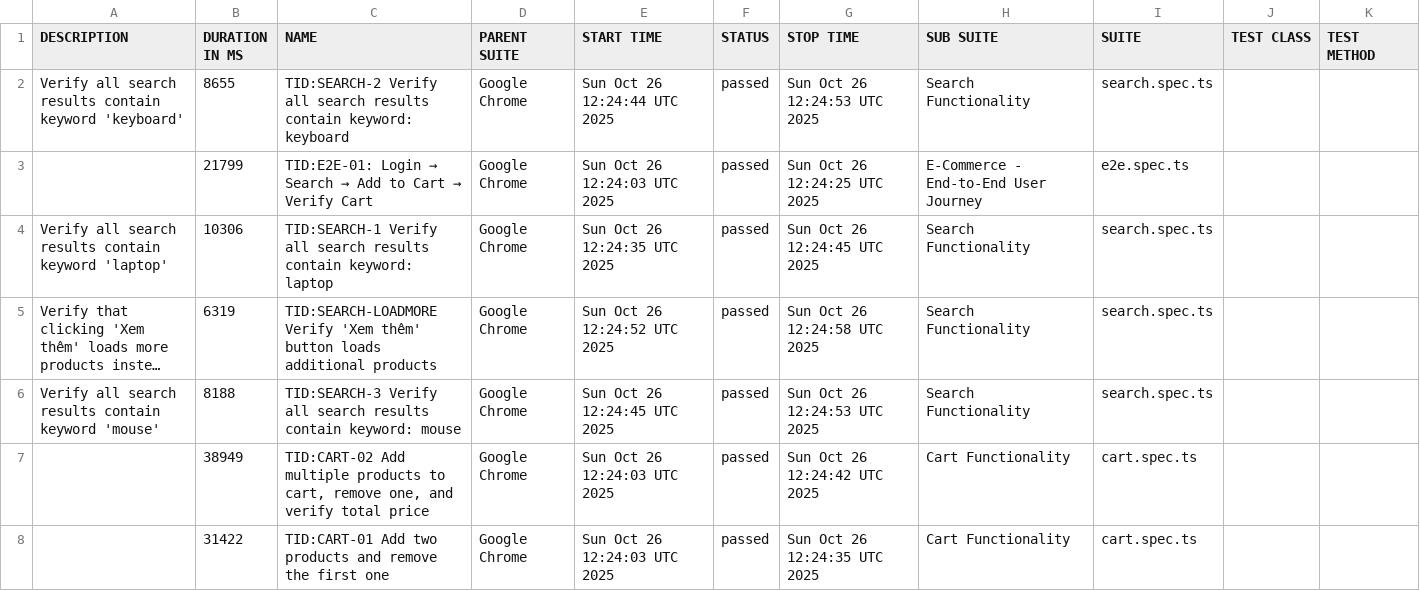
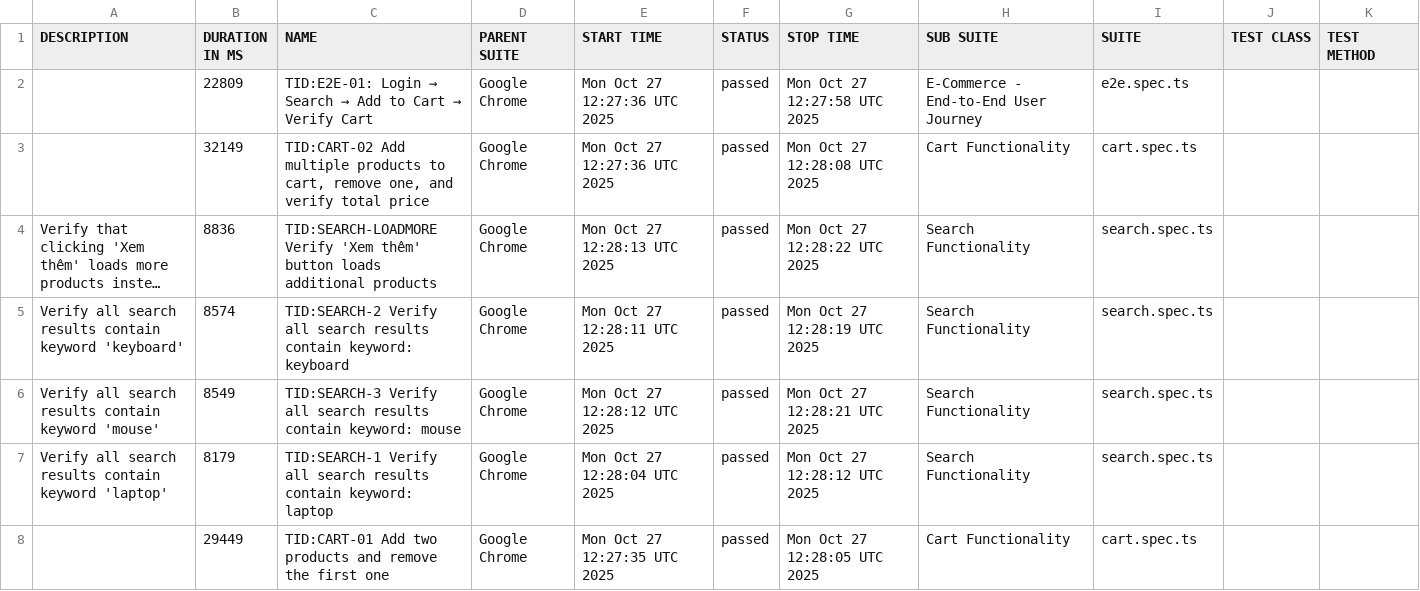
Before and after one commit to backquang127/tncstore-automation, a CSV file: data/suites.csv, drawn as a sheet; long unchanged cells end in …; removed rows and columns are numbered as before the commit, all else as after; the diff names each change by its address in the sheet, - before the commit and + after, or states it on an @@ line.

```diff
--- a/data/suites.csv
+++ b/data/suites.csv
-row 2: Verify all search results contain keyword 'keyboard' | 8655 | TID:SEARCH-2 Verify all search results contain keyword: keyboard | Google Chrome | Sun Oct 26 12:24:44 UTC 2025 | passed | Sun Oct 26 12:24:53 UTC 2025 | Search Functionality | search.spec.ts
-B2 (DURATION IN MS): 21799
+B2 (DURATION IN MS): 22809
-E2 (START TIME): Sun Oct 26 12:24:03 UTC 2025
+E2 (START TIME): Mon Oct 27 12:27:36 UTC 2025
-G2 (STOP TIME): Sun Oct 26 12:24:25 UTC 2025
+G2 (STOP TIME): Mon Oct 27 12:27:58 UTC 2025
-row 4: Verify all search results contain keyword 'laptop' | 10306 | TID:SEARCH-1 Verify all search results contain keyword: laptop | Google Chrome | Sun Oct 26 12:24:35 UTC 2025 | passed | Sun Oct 26 12:24:45 UTC 2025 | Search Functionality | search.spec.ts
+row 3:  | 32149 | TID:CART-02 Add multiple products to cart, remove one, and verify total price | Google Chrome | Mon Oct 27 12:27:36 UTC 2025 | passed | Mon Oct 27 12:28:08 UTC 2025 | Cart Functionality | cart.spec.ts
-B4 (DURATION IN MS): 6319
+B4 (DURATION IN MS): 8836
-E4 (START TIME): Sun Oct 26 12:24:52 UTC 2025
+E4 (START TIME): Mon Oct 27 12:28:13 UTC 2025
-G4 (STOP TIME): Sun Oct 26 12:24:58 UTC 2025
+G4 (STOP TIME): Mon Oct 27 12:28:22 UTC 2025
+row 5: Verify all search results contain keyword 'keyboard' | 8574 | TID:SEARCH-2 Verify all search results contain keyword: keyboard | Google Chrome | Mon Oct 27 12:28:11 UTC 2025 | passed | Mon Oct 27 12:28:19 UTC 2025 | Search Functionality | search.spec.ts
-B6 (DURATION IN MS): 8188
+B6 (DURATION IN MS): 8549
-E6 (START TIME): Sun Oct 26 12:24:45 UTC 2025
+E6 (START TIME): Mon Oct 27 12:28:12 UTC 2025
-G6 (STOP TIME): Sun Oct 26 12:24:53 UTC 2025
+G6 (STOP TIME): Mon Oct 27 12:28:21 UTC 2025
-row 7:  | 38949 | TID:CART-02 Add multiple products to cart, remove one, and verify total price | Google Chrome | Sun Oct 26 12:24:03 UTC 2025 | passed | Sun Oct 26 12:24:42 UTC 2025 | Cart Functionality | cart.spec.ts
+row 7: Verify all search results contain keyword 'laptop' | 8179 | TID:SEARCH-1 Verify all search results contain keyword: laptop | Google Chrome | Mon Oct 27 12:28:04 UTC 2025 | passed | Mon Oct 27 12:28:12 UTC 2025 | Search Functionality | search.spec.ts
-B8 (DURATION IN MS): 31422
+B8 (DURATION IN MS): 29449
-E8 (START TIME): Sun Oct 26 12:24:03 UTC 2025
+E8 (START TIME): Mon Oct 27 12:27:35 UTC 2025
-G8 (STOP TIME): Sun Oct 26 12:24:35 UTC 2025
+G8 (STOP TIME): Mon Oct 27 12:28:05 UTC 2025
```
Also changed, not shown: 31 other files.
